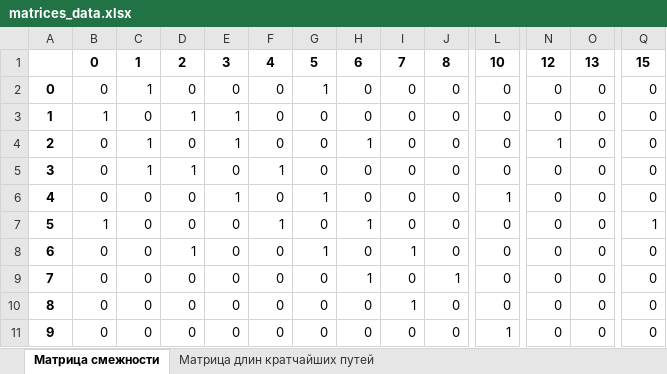
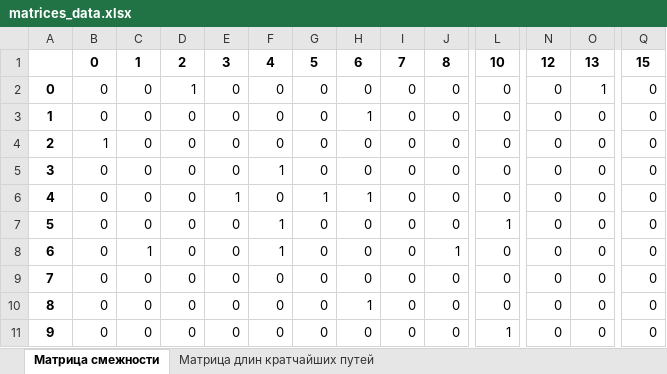
Before and after one commit to Trainbird102/Seti, an Excel workbook: matrices_data.xlsx, sheet Матрица смежности, drawn as a sheet; only a part is shown, gaps mark what is left out; values as stored, in another font and other column widths than the file's, no borders; the diff covers the shown part only; the diff names each change by its address in the sheet, - before the commit and + after, or states it on an @@ line.

```diff
--- a/matrices_data.xlsx (sheet Матрица смежности)
+++ b/matrices_data.xlsx (sheet Матрица смежности)
-C2: 1
+C2: 0
-D2: 0
+D2: 1
-G2: 1
+G2: 0
-O2: 0
+O2: 1
-B3: 1
+B3: 0
-D3: 1
+D3: 0
-E3:E4: 1
+E3:E4: 0
-H3: 0
+H3: 1
-B4: 0
+B4: 1
-C4:C5: 1
+C4:C5: 0
-H4: 1
+H4: 0
-N4: 1
+N4: 0
-D5: 1
+D5: 0
-H6: 0
+H6: 1
-L6: 1
+L6: 0
-B7: 1
+B7: 0
-H7: 1
+H7: 0
-L7: 0
+L7: 1
-Q7: 1
+Q7: 0
-C8: 0
+C8: 1
-D8: 1
+D8: 0
-F8: 0
+F8: 1
-G8: 1
+G8: 0
-I8: 1
+I8: 0
-J8: 0
+J8: 1
-H9: 1
+H9: 0
-J9: 1
+J9: 0
-H10: 0
+H10: 1
-I10: 1
+I10: 0
```
Also changed, not shown: 23 edited cells elsewhere in this sheet, sheet Матрица длин кратчайших путей, sheet Матрица горячего резервирования (физическая), sheet Матрица холодного резервирования (логическая), 1 other file.
